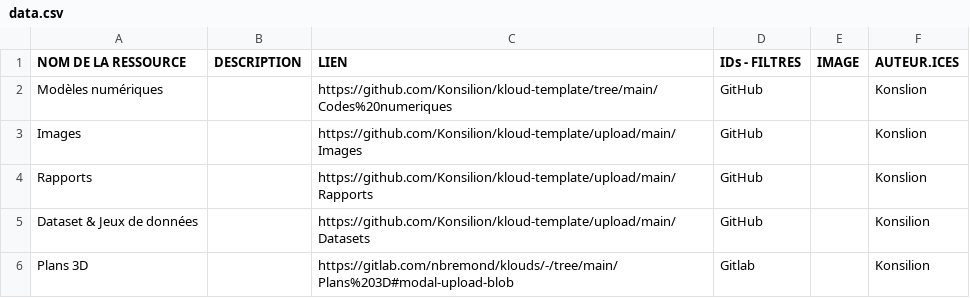
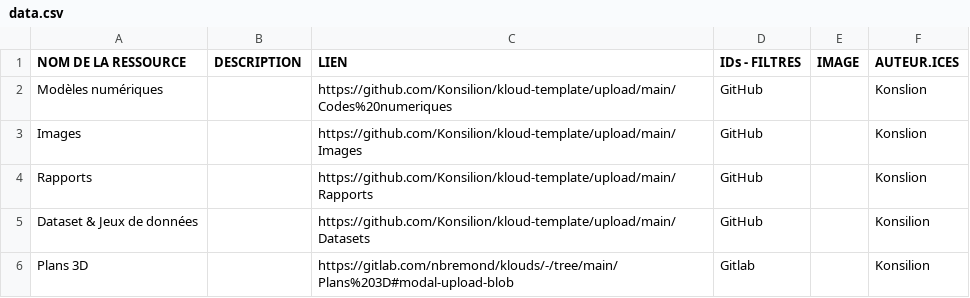
Before and after one commit to Konsilion/katalog-template, a CSV file: docs/etc/stockages/data.csv, drawn as a sheet.

Commit message:
Update data.csv

```diff
--- a/docs/etc/stockages/data.csv
+++ b/docs/etc/stockages/data.csv
@@ -1,3 +1,3 @@
 NOM DE LA RESSOURCE;DESCRIPTION;LIEN;IDs - FILTRES;IMAGE;AUTEUR.ICES
-Modèles numériques;;https://github.com/Konsilion/kloud-template/tree/main/Codes%20numeriques;GitHub;;Konslion
+Modèles numériques;;https://github.com/Konsilion/kloud-template/upload/main/Codes%20numeriques;GitHub;;Konslion
 Images;;https://github.com/Konsilion/kloud-template/upload/main/Images;GitHub;;Konslion
```
